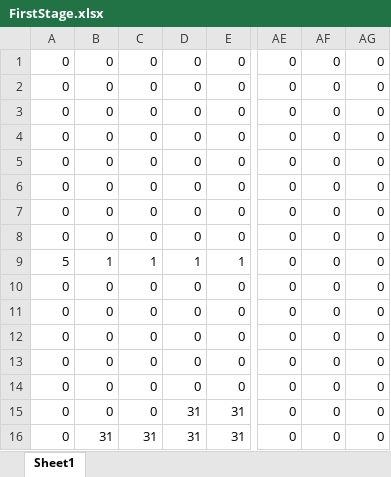
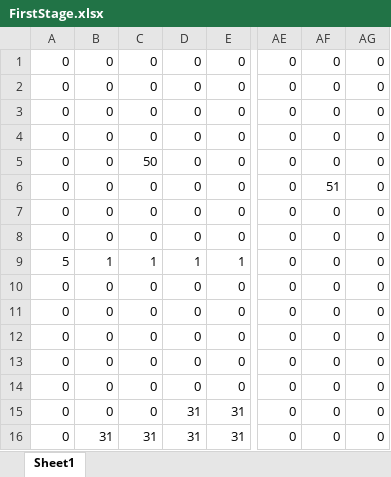
Before and after one commit to Miyuki0318/Poor-Railroad-Company, an Excel workbook: Excel/FirstStage.xlsx, sheet Sheet1, drawn as a sheet; only a part is shown, gaps mark what is left out; values as stored, in another font and other column widths than the file's, no borders; conditional formats not drawn; the diff names each change by its address in the sheet, - before the commit and + after, or states it on an @@ line.

```diff
--- a/Excel/FirstStage.xlsx (sheet Sheet1)
+++ b/Excel/FirstStage.xlsx (sheet Sheet1)
-C5: 0
+C5: 50
-AF6: 0
+AF6: 51
```
Also changed, not shown: Excel/IDList.xlsx, Excel/SecondStage.xlsx, 7 other files.
